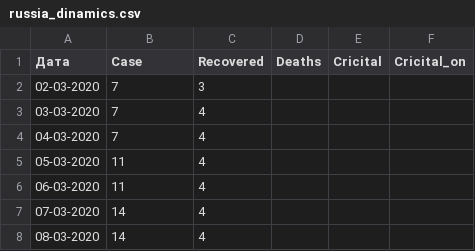
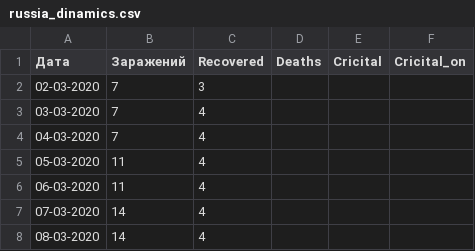
Before and after one commit to covid-monitor/covid, a CSV file: russia_dinamics.csv, drawn as a sheet; only a part is shown.

Commit message:
Update russia_dinamics.csv

```diff
--- a/russia_dinamics.csv
+++ b/russia_dinamics.csv
@@ -1,2 +1,2 @@
-Дата,Case,Recovered,Deaths,Cricital,Cricital_on
+Дата,Заражений,Recovered,Deaths,Cricital,Cricital_on
 02-03-2020,7,3,,,
```
